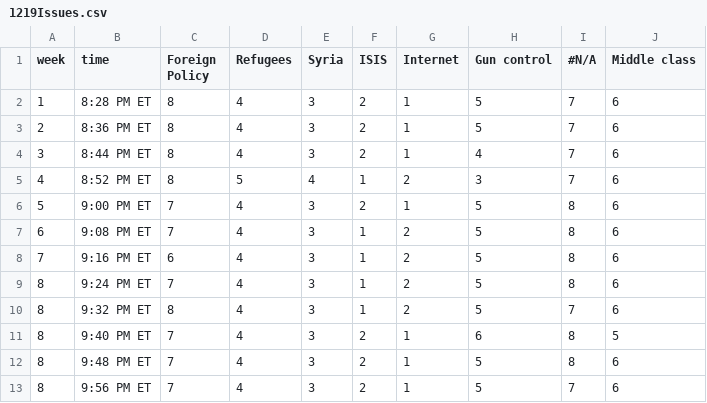
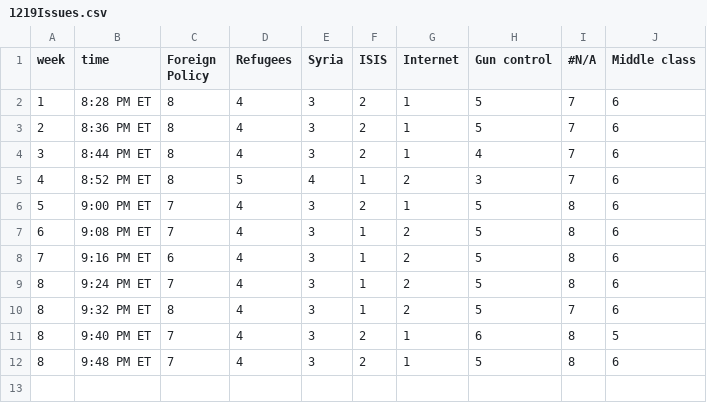
Before and after one commit to GoogleTrends/horserace, a CSV file: 1219Issues.csv, drawn as a sheet; the diff names each change by its address in the sheet, - before the commit and + after, or states it on an @@ line.

Commit message:
test update

```diff
--- a/1219Issues.csv
+++ b/1219Issues.csv
-row 13: 8 | 9:56 PM ET | 7 | 4 | 3 | 2 | 1 | 5 | 7 | 6
```
